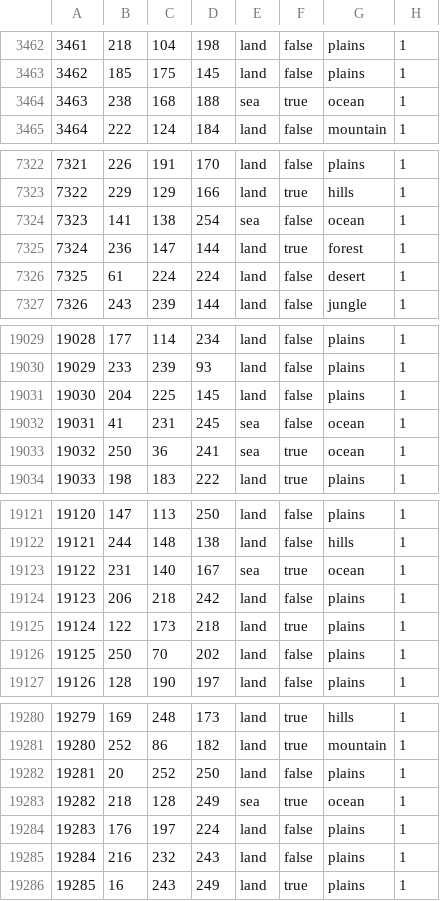
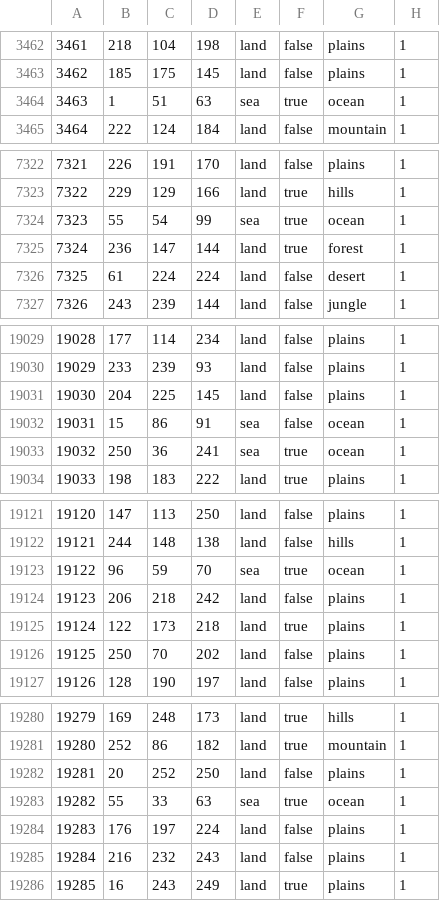
Before and after one commit to Weeny-Pouchkinn/Legacy-of-Kattail, a CSV file: map/definition.csv, drawn as a sheet; only a part is shown, gaps mark what is left out; the diff covers the shown part only.

```diff
--- a/map/definition.csv
+++ b/map/definition.csv
@@ -3463,3 +3463,3 @@
 3462;185;175;145;land;false;plains;1
-3463;238;168;188;sea;true;ocean;1
+3463;1;51;63;sea;true;ocean;1
 3464;222;124;184;land;false;mountain;1
@@ -7323,3 +7323,3 @@
 7322;229;129;166;land;true;hills;1
-7323;141;138;254;sea;false;ocean;1
+7323;55;54;99;sea;true;ocean;1
 7324;236;147;144;land;true;forest;1
@@ -19031,3 +19031,3 @@
 19030;204;225;145;land;false;plains;1
-19031;41;231;245;sea;false;ocean;1
+19031;15;86;91;sea;false;ocean;1
 19032;250;36;241;sea;true;ocean;1
@@ -19122,3 +19122,3 @@
 19121;244;148;138;land;false;hills;1
-19122;231;140;167;sea;true;ocean;1
+19122;96;59;70;sea;true;ocean;1
 19123;206;218;242;land;false;plains;1
@@ -19282,3 +19282,3 @@
 19281;20;252;250;land;false;plains;1
-19282;218;128;249;sea;true;ocean;1
+19282;55;33;63;sea;true;ocean;1
 19283;176;197;224;land;false;plains;1
```
Also changed, not shown: 1 edited cell elsewhere in this file, 39 other files.
